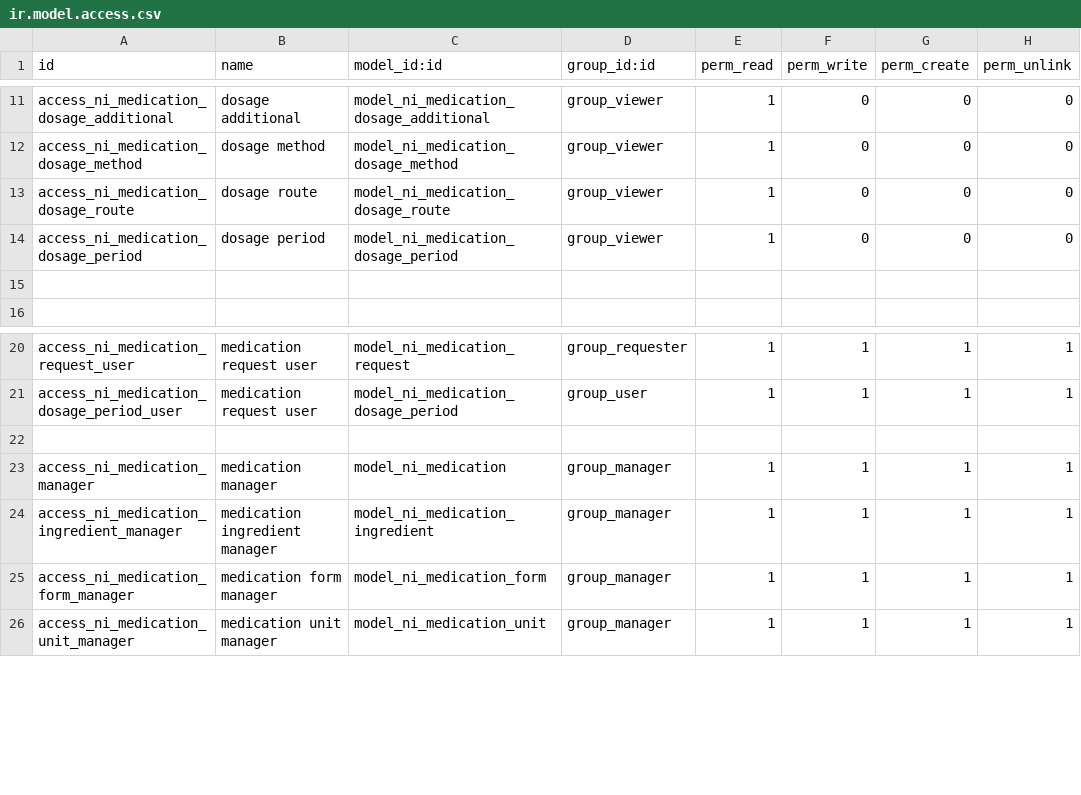
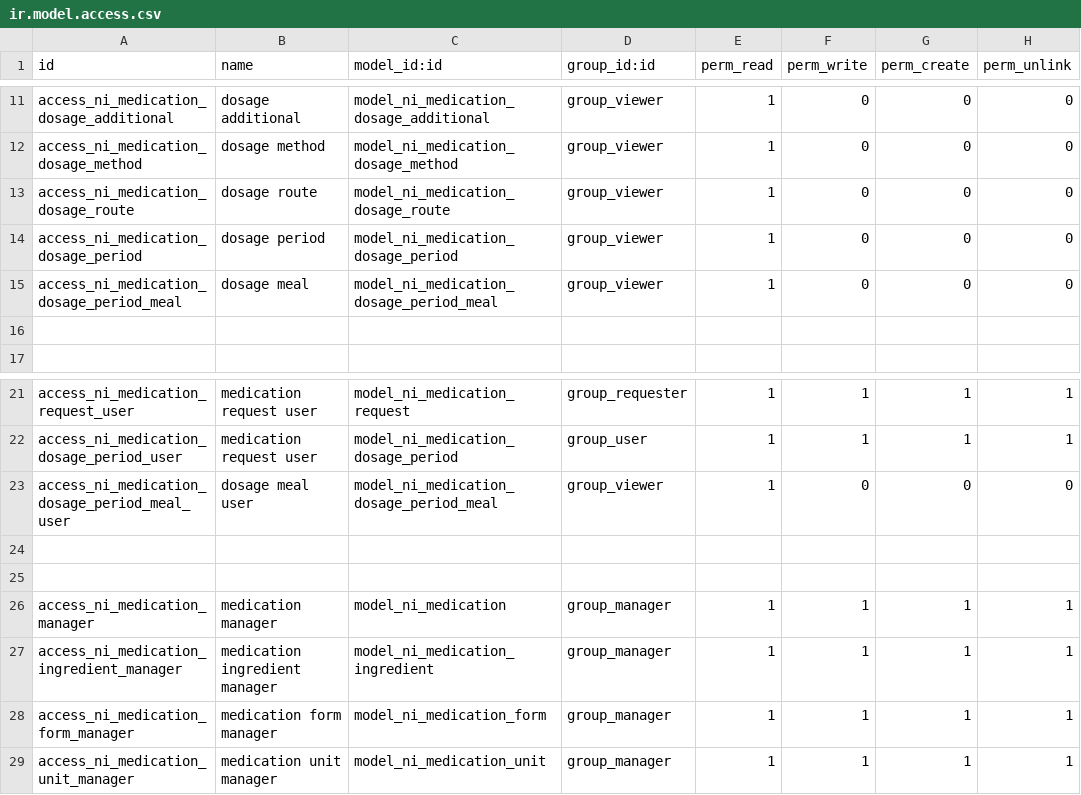
Before and after one commit to nirun-life/nirun, a CSV file: ni_medication/security/ir.model.access.csv, drawn as a sheet; only a part is shown, gaps mark what is left out.

Commit message:
[IMP] ni_medication: copy data from request to dispense

```diff
--- a/ni_medication/security/ir.model.access.csv
+++ b/ni_medication/security/ir.model.access.csv
@@ -14,2 +14,3 @@ access_ni_medication_dosage_route,dosage route,model_ni_medication_dosage_route,
 access_ni_medication_dosage_period,dosage period,model_ni_medication_dosage_period,group_viewer,1,0,0,0
+access_ni_medication_dosage_period_meal,dosage meal,model_ni_medication_dosage_period_meal,group_viewer,1,0,0,0
 
@@ -21,2 +22,4 @@ access_ni_medication_request_user,medication request user,model_ni_medication_re
 access_ni_medication_dosage_period_user,medication request user,model_ni_medication_dosage_period,group_user,1,1,1,1
+access_ni_medication_dosage_period_meal_user,dosage meal user,model_ni_medication_dosage_period_meal,group_viewer,1,0,0,0
+
 
```
Also changed, not shown: 13 other files.
